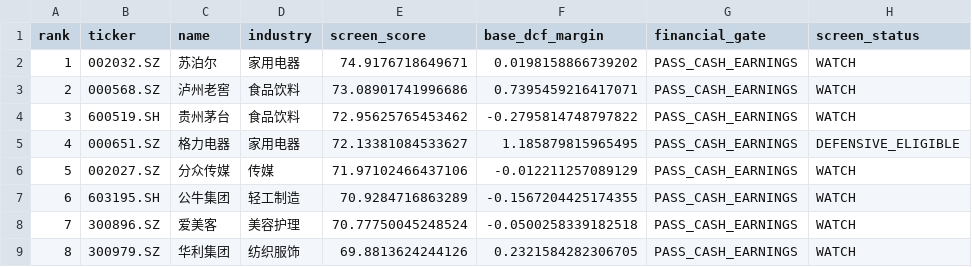
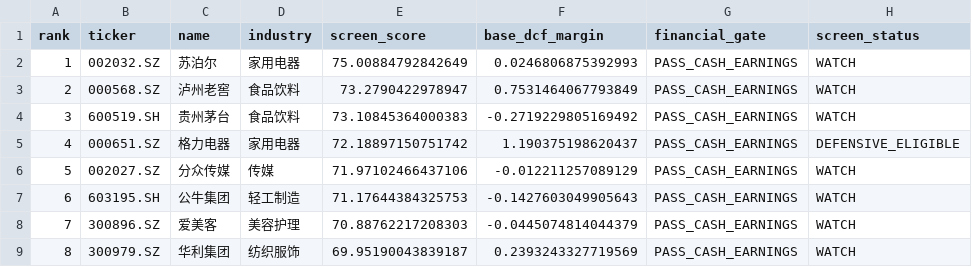
Before and after one commit to MIngQian04/margin-of-safety-investment-research-platform, a CSV file: docs/public-screening-snapshot.csv, drawn as a sheet; only a part is shown; the diff names each change by its address in the sheet, - before the commit and + after, or states it on an @@ line.

Commit message:
data: publish portfolio snapshot for 2026-09-07

```diff
--- a/docs/public-screening-snapshot.csv
+++ b/docs/public-screening-snapshot.csv
-E2 (screen_score): 74.9176718649671
+E2 (screen_score): 75.00884792842649
-F2 (base_dcf_margin): 0.0198158866739202
+F2 (base_dcf_margin): 0.0246806875392993
-E3 (screen_score): 73.08901741996686
+E3 (screen_score): 73.2790422978947
-F3 (base_dcf_margin): 0.7395459216417071
+F3 (base_dcf_margin): 0.7531464067793849
-E4 (screen_score): 72.95625765453462
+E4 (screen_score): 73.10845364000383
-F4 (base_dcf_margin): -0.2795814748797822
+F4 (base_dcf_margin): -0.2719229805169492
-E5 (screen_score): 72.13381084533627
+E5 (screen_score): 72.18897150751742
-F5 (base_dcf_margin): 1.185879815965495
+F5 (base_dcf_margin): 1.190375198620437
-E7 (screen_score): 70.9284716863289
+E7 (screen_score): 71.17644384325753
-F7 (base_dcf_margin): -0.1567204425174355
+F7 (base_dcf_margin): -0.1427603049905643
-E8 (screen_score): 70.77750045248524
+E8 (screen_score): 70.88762217208303
-F8 (base_dcf_margin): -0.0500258339182518
+F8 (base_dcf_margin): -0.0445074814044379
-E9 (screen_score): 69.8813624244126
+E9 (screen_score): 69.95190043839187
-F9 (base_dcf_margin): 0.2321584282306705
+F9 (base_dcf_margin): 0.2393243327719569
```
Also changed, not shown: 1 other file.
